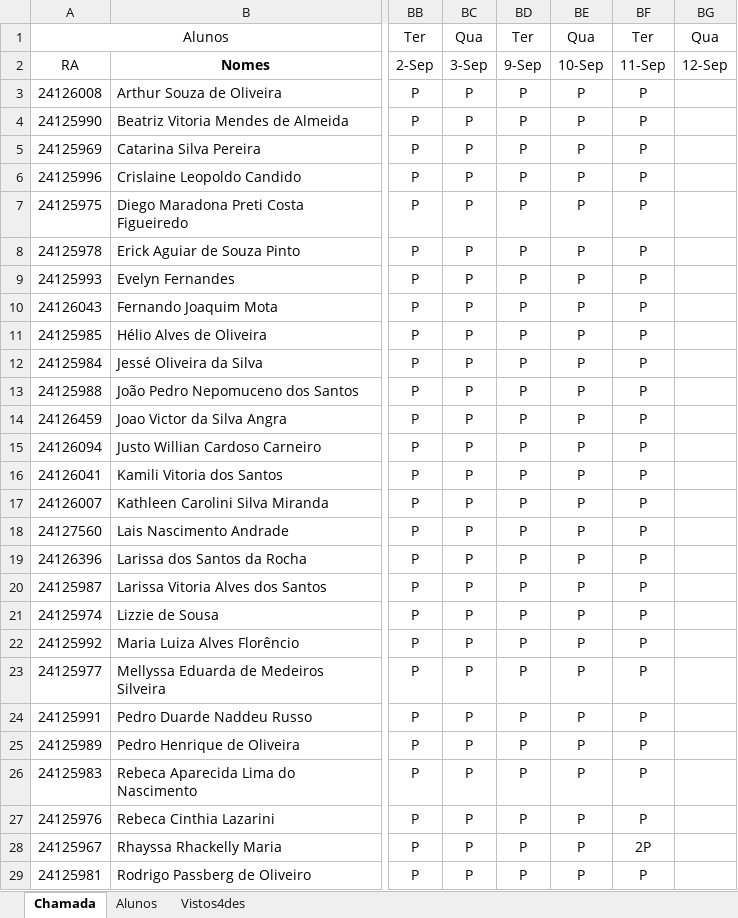
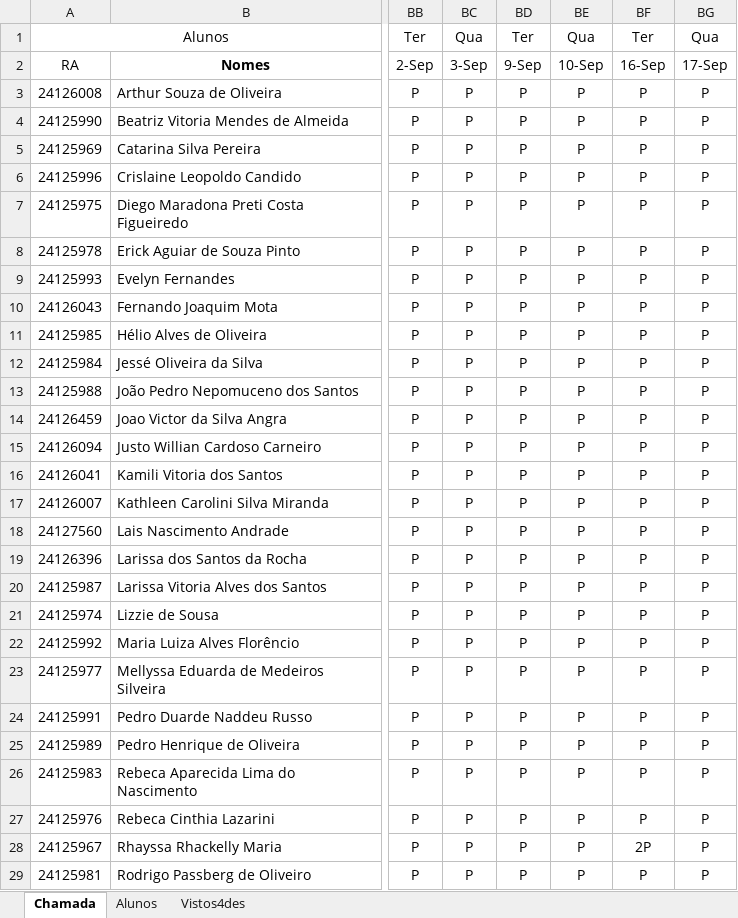
Before and after one commit to wellifabio/senai2025, an Excel workbook: ds/chamada-3ano.xlsx, sheet Chamada, drawn as a sheet; only a part is shown, gaps mark what is left out; values as stored, in another font and other column widths than the file's, no borders; conditional formats not drawn; the diff covers the shown part only; the diff names each change by its address in the sheet, - before the commit and + after, or states it on an @@ line.

Commit message:
chamada

```diff
--- a/ds/chamada-3ano.xlsx (sheet Chamada)
+++ b/ds/chamada-3ano.xlsx (sheet Chamada)
-BF2: 11-Sep
+BF2: 16-Sep
-BG2: 12-Sep
+BG2: 17-Sep
-BG3:BG29: (empty)
+BG3:BG29: P
```
Also changed, not shown: 5 edited cells elsewhere in this sheet.
